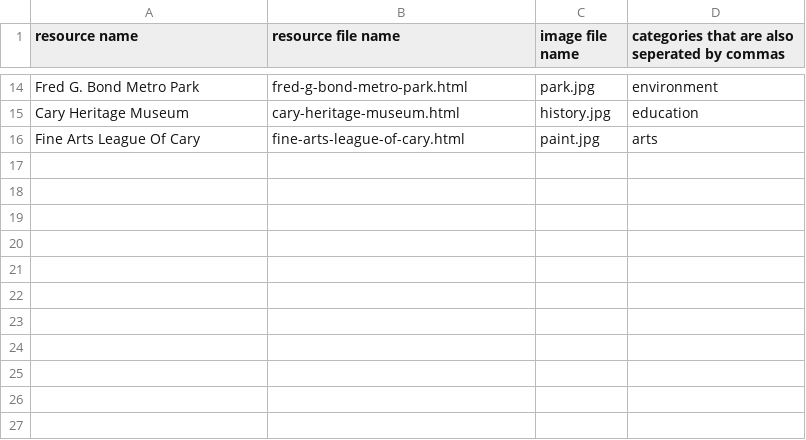
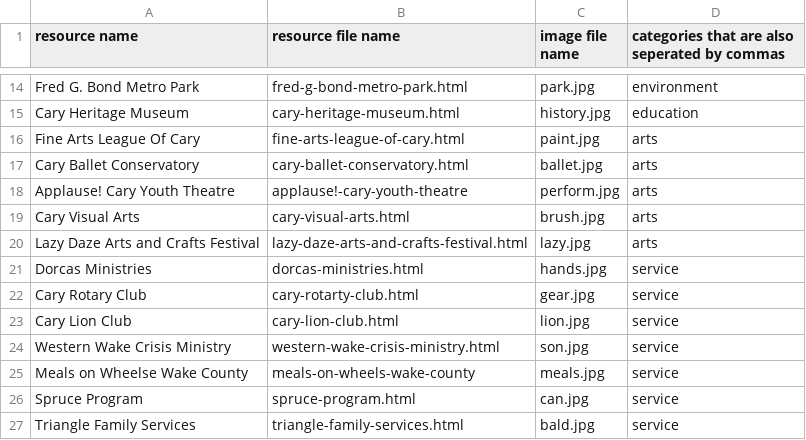
Before and after one commit to sree2324-lemj/tsa-website, a CSV file: resource-data.csv, drawn as a sheet; only a part is shown, gaps mark what is left out.

Commit message:
Update resource-data.csv

```diff
--- a/resource-data.csv
+++ b/resource-data.csv
@@ -16 +16,12 @@ Cary Heritage Museum,cary-heritage-museum.html,history.jpg,education
 Fine Arts League Of Cary,fine-arts-league-of-cary.html,paint.jpg,arts
+Cary Ballet Conservatory,cary-ballet-conservatory.html,ballet.jpg,arts
+Applause! Cary Youth Theatre,applause!-cary-youth-theatre,perform.jpg,arts
+Cary Visual Arts,cary-visual-arts.html,brush.jpg,arts
+Lazy Daze Arts and Crafts Festival,lazy-daze-arts-and-crafts-festival.html,lazy.jpg,arts
+Dorcas Ministries,dorcas-ministries.html,hands.jpg,service
+Cary Rotary Club,cary-rotarty-club.html,gear.jpg,service
+Cary Lion Club,cary-lion-club.html,lion.jpg,service
+Western Wake Crisis Ministry,western-wake-crisis-ministry.html,son.jpg,service
+Meals on Wheelse Wake County,meals-on-wheels-wake-county,meals.jpg,service
+Spruce Program,spruce-program.html,can.jpg,service
+Triangle Family Services,triangle-family-services.html,bald.jpg,service
```
